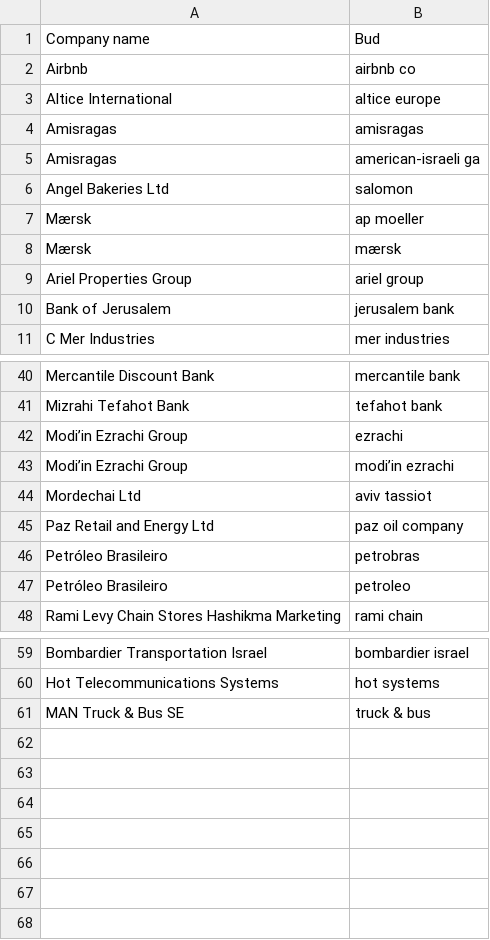
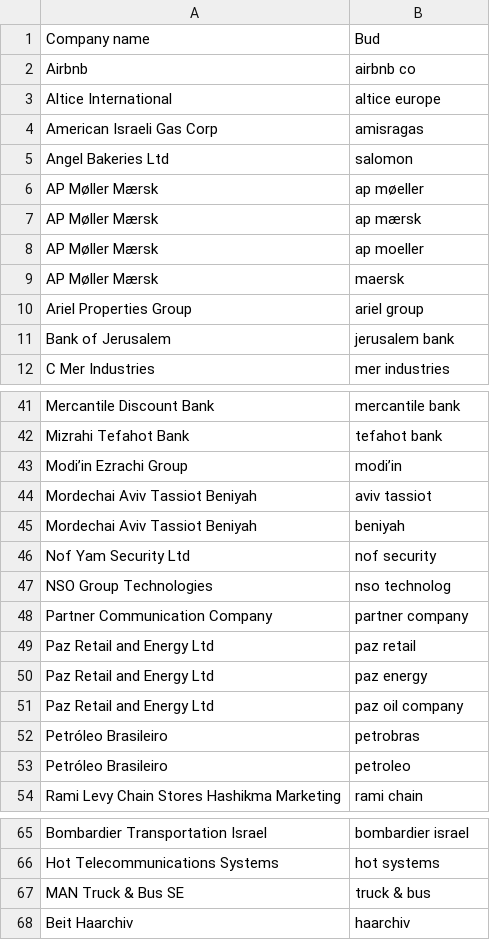
Before and after one commit to tvp-freeports/analysis_finance_reports, a CSV file: src/freeports_analysis/data/companies_additional_buds.csv, drawn as a sheet; only a part is shown, gaps mark what is left out.

```diff
--- a/src/freeports_analysis/data/companies_additional_buds.csv
+++ b/src/freeports_analysis/data/companies_additional_buds.csv
@@ -3,7 +3,8 @@ Airbnb,airbnb co
 Altice International,altice europe
-Amisragas,amisragas
-Amisragas,american-israeli ga
+American Israeli Gas Corp,amisragas
 Angel Bakeries Ltd,salomon
-Mærsk,ap moeller
-Mærsk,mærsk
+AP Møller Mærsk,ap møeller
+AP Møller Mærsk,ap mærsk
+AP Møller Mærsk,ap moeller
+AP Møller Mærsk,maersk
 Ariel Properties Group,ariel group
@@ -41,5 +42,10 @@ Mercantile Discount Bank,mercantile bank
 Mizrahi Tefahot Bank,tefahot bank
-Modi’in Ezrachi Group,ezrachi
-Modi’in Ezrachi Group,modi’in ezrachi
-Mordechai Ltd,aviv tassiot
+Modi’in Ezrachi Group,modi’in
+Mordechai Aviv Tassiot Beniyah,aviv tassiot
+Mordechai Aviv Tassiot Beniyah,beniyah
+Nof Yam Security Ltd,nof security
+NSO Group Technologies,nso technolog
+Partner Communication Company,partner company
+Paz Retail and Energy Ltd,paz retail
+Paz Retail and Energy Ltd,paz energy
 Paz Retail and Energy Ltd,paz oil company
@@ -61 +67,2 @@ Hot Telecommunications Systems,hot systems
 MAN Truck & Bus SE,truck & bus
+Beit Haarchiv,haarchiv
```
Also changed, not shown: src/freeports_analysis/data/companies.csv, src/freeports_analysis/data/company_to_list.csv, 1 other file.
